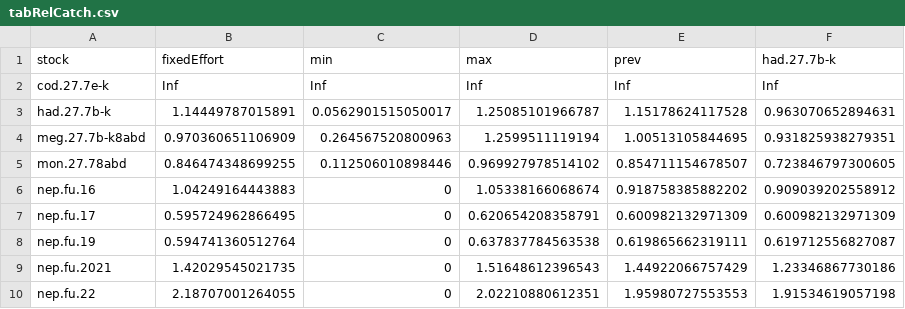
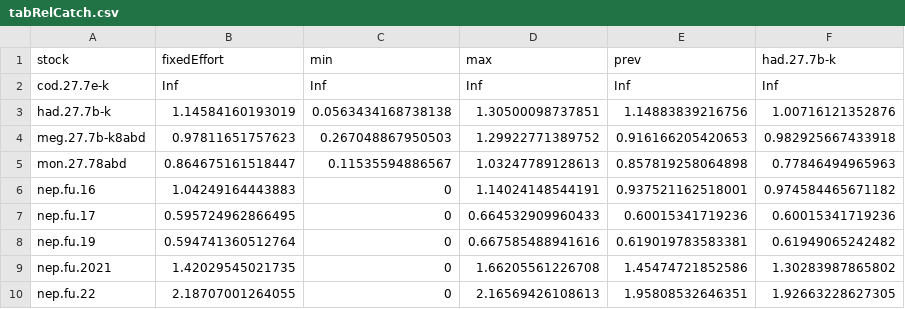
Before and after one commit to ices-eg/wg_WGMIXFISH, a CSV file: CelticSea/FLBEIA_model/tables/tabRelCatch.csv, drawn as a sheet; only a part is shown; the diff covers the shown part only.

```diff
--- a/CelticSea/FLBEIA_model/tables/tabRelCatch.csv
+++ b/CelticSea/FLBEIA_model/tables/tabRelCatch.csv
@@ -2,9 +2,9 @@
 "cod.27.7e-k",Inf,Inf,Inf,Inf,Inf
-"had.27.7b-k",1.14449787015891,0.0562901515050017,1.25085101966787,1.15178624117528,0.963070652894631
-"meg.27.7b-k8abd",0.970360651106909,0.264567520800963,1.2599511119194,1.00513105844695,0.931825938279351
-"mon.27.78abd",0.846474348699255,0.112506010898446,0.969927978514102,0.854711154678507,0.723846797300605
-"nep.fu.16",1.04249164443883,0,1.05338166068674,0.918758385882202,0.909039202558912
-"nep.fu.17",0.595724962866495,0,0.620654208358791,0.600982132971309,0.600982132971309
-"nep.fu.19",0.594741360512764,0,0.637837784563538,0.619865662319111,0.619712556827087
-"nep.fu.2021",1.42029545021735,0,1.51648612396543,1.44922066757429,1.23346867730186
-"nep.fu.22",2.18707001264055,0,2.02210880612351,1.95980727553553,1.91534619057198
+"had.27.7b-k",1.14584160193019,0.0563434168738138,1.30500098737851,1.14883839216756,1.00716121352876
+"meg.27.7b-k8abd",0.97811651757623,0.267048867950503,1.29922771389752,0.916166205420653,0.982925667433918
+"mon.27.78abd",0.864675161518447,0.11535594886567,1.03247789128613,0.857819258064898,0.77846494965963
+"nep.fu.16",1.04249164443883,0,1.14024148544191,0.937521162518001,0.974584465671182
+"nep.fu.17",0.595724962866495,0,0.664532909960433,0.60015341719236,0.60015341719236
+"nep.fu.19",0.594741360512764,0,0.667585488941616,0.619019783583381,0.61949065242482
+"nep.fu.2021",1.42029545021735,0,1.66205561226708,1.45474721852586,1.30283987865802
+"nep.fu.22",2.18707001264055,0,2.16569426108613,1.95808532646351,1.92663228627305
```
Also changed, not shown: 13 edited cells elsewhere in this file, CelticSea/FLBEIA_model/tables/tabMixFishCatch.csv, CelticSea/FLBEIA_model/tables/tabMixFishFbar.csv, 11 other files.
